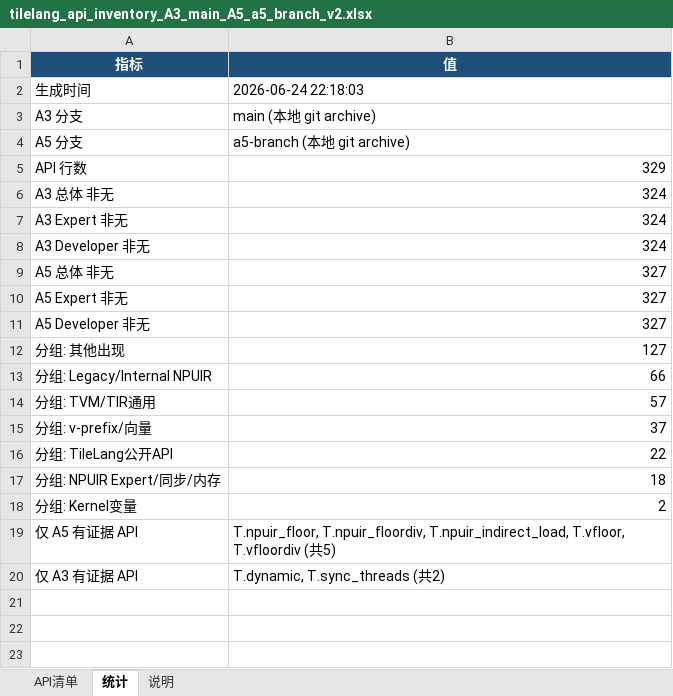
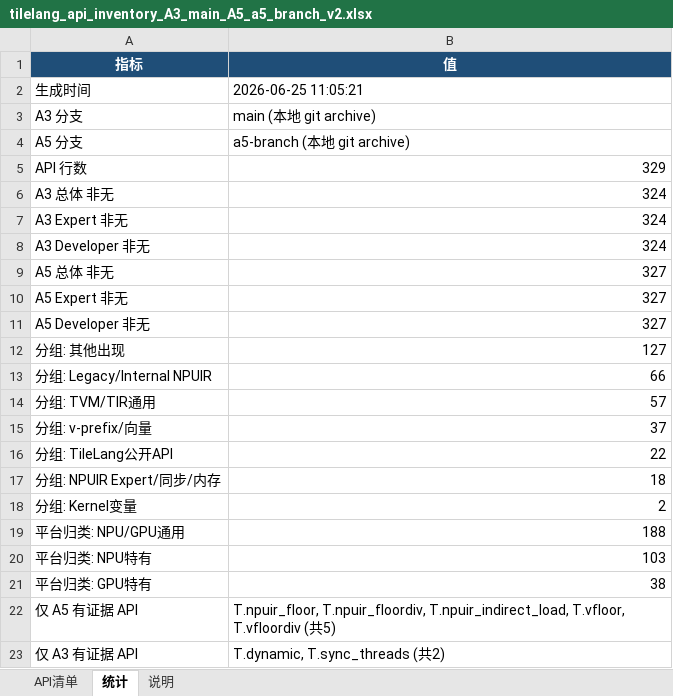
Before and after one commit to mmyy1217/tilelang-mlir-ascend, an Excel workbook: outputs/tilelang_api_inventory/tilelang_api_inventory_A3_main_A5_a5_branch_v2.xlsx, sheet 统计, drawn as a sheet; values as stored, in another font and other column widths than the file's, no borders; the diff names each change by its address in the sheet, - before the commit and + after, or states it on an @@ line.

```diff
--- a/outputs/tilelang_api_inventory/tilelang_api_inventory_A3_main_A5_a5_branch_v2.xlsx (sheet 统计)
+++ b/outputs/tilelang_api_inventory/tilelang_api_inventory_A3_main_A5_a5_branch_v2.xlsx (sheet 统计)
-B2 (值): 2026-06-24 22:18:03
+B2 (值): 2026-06-25 11:05:21
+row 19: 平台归类: NPU/GPU通用 | 188
+row 20: 平台归类: NPU特有 | 103
+row 21: 平台归类: GPU特有 | 38
```
Also changed, not shown: sheet 说明, sheet API清单, 3 other files.
